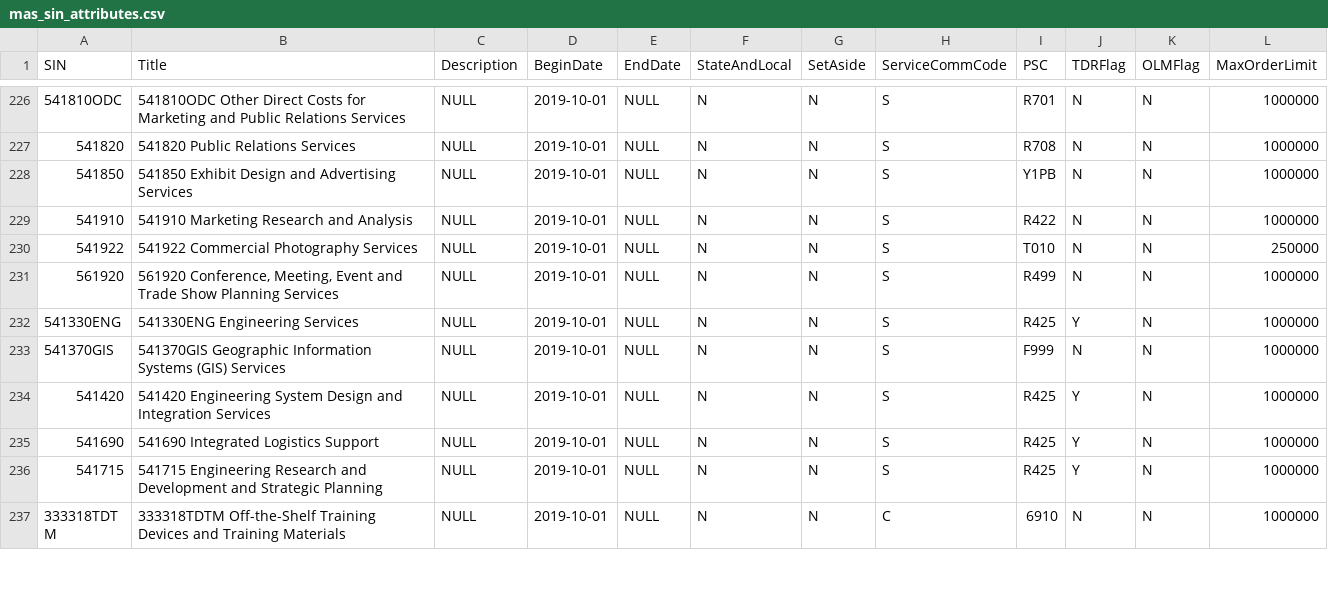
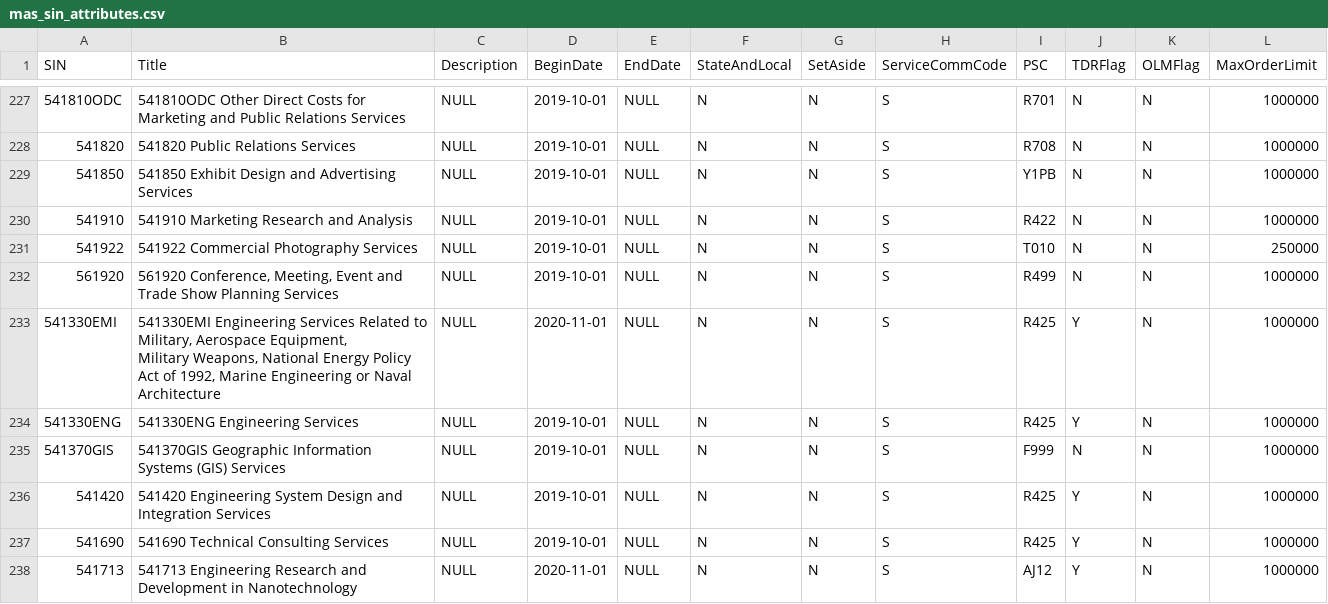
Before and after one commit to GSA/sinwebapp, a CSV file: sinwebapp/db/mas_sin_attributes.csv, drawn as a sheet; only a part is shown, gaps mark what is left out; the shorter side is filled out with more unchanged rows; addresses are those after the commit; ↵ is a line break in a cell; the diff covers the shown part only; the diff names each change by its address in the sheet, - before the commit and + after, or states it on an @@ line.

Commit message:
CCDA fresh data from Andrew 02012021

```diff
--- a/sinwebapp/db/mas_sin_attributes.csv
+++ b/sinwebapp/db/mas_sin_attributes.csv
+row 233: 541330EMI | 541330EMI Engineering Services Related to Military, Aerospace Equipment, ↵ Military Weapons, National Energy Policy Act of 1992, Marine Engineering or Naval Architecture | NULL | 2020-11-01 | NULL | N | N | S | R425 | Y | N | 1000000
-B237 (Title): 541690 Integrated Logistics Support
+B237 (Title): 541690 Technical Consulting Services
+row 238: 541713 | 541713 Engineering Research and Development in Nanotechnology | NULL | 2020-11-01 | NULL | N | N | S | AJ12 | Y | N | 1000000
```
Also changed, not shown: 5 added rows and 23 edited cells elsewhere in this file, sinwebapp/db/mas_sin_subcategory_category_mapping.csv, 2 other files.
